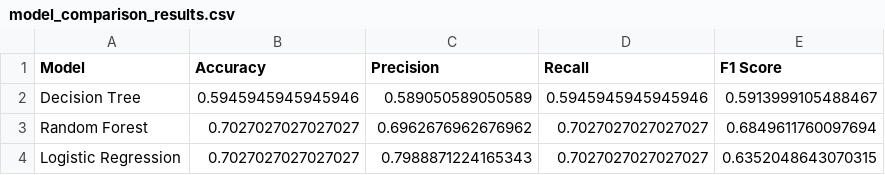
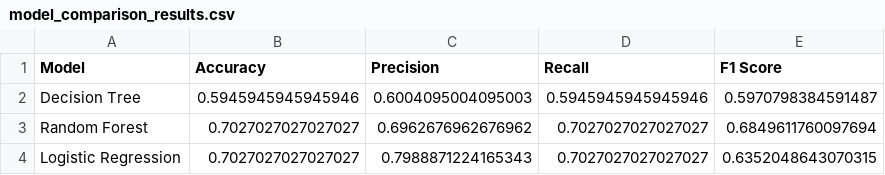
Before and after one commit to shivatinehzadeh/data_training, a CSV file: data/model_comparison_results.csv, drawn as a sheet.

```diff
--- a/data/model_comparison_results.csv
+++ b/data/model_comparison_results.csv
@@ -1,3 +1,3 @@
 Model,Accuracy,Precision,Recall,F1 Score
-Decision Tree,0.5945945945945946,0.589050589050589,0.5945945945945946,0.5913999105488467
+Decision Tree,0.5945945945945946,0.6004095004095003,0.5945945945945946,0.5970798384591487
 Random Forest,0.7027027027027027,0.6962676962676962,0.7027027027027027,0.6849611760097694
```
Also changed, not shown: 12 other files.
